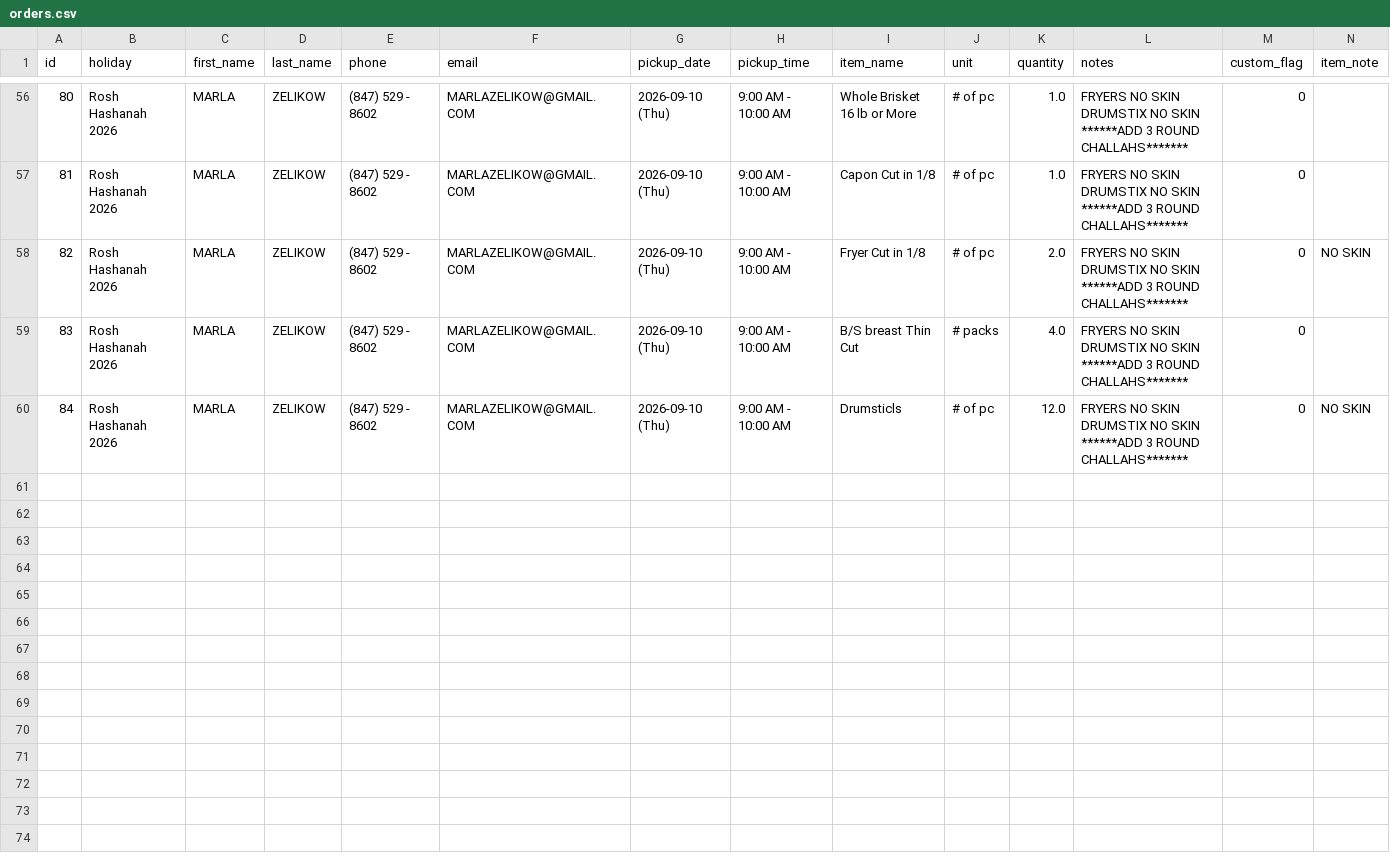
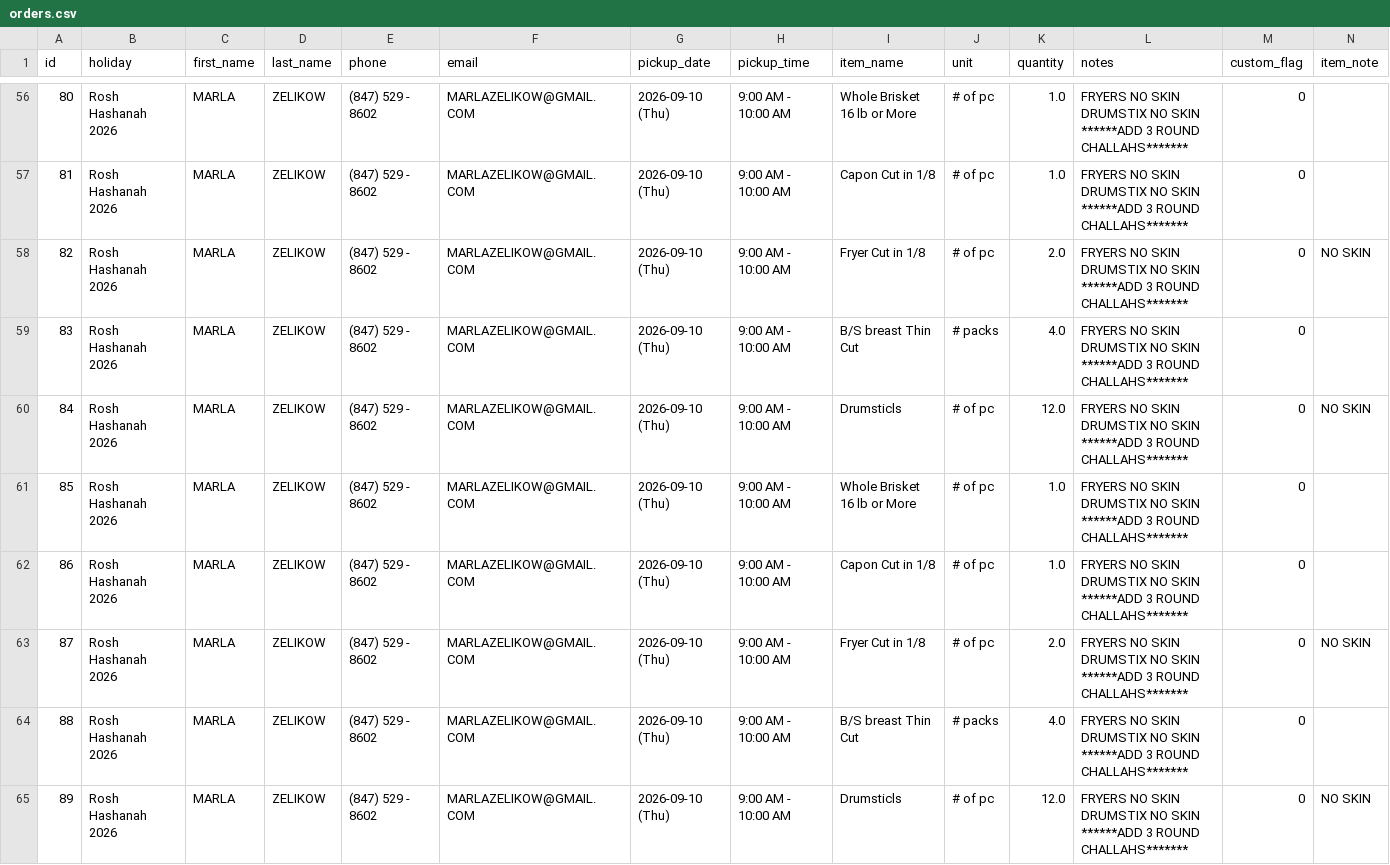
Before and after one commit to shaevitzmarket/holiday-orders, a CSV file: orders.csv, drawn as a sheet; only a part is shown, gaps mark what is left out.

Commit message:
Add order for MARLA ZELIKOW

```diff
--- a/orders.csv
+++ b/orders.csv
@@ -168 +168,21 @@ DRUMSTIX NO SKIN
 ******ADD 3 ROUND CHALLAHS*******",0,NO SKIN
+85,Rosh Hashanah 2026,MARLA,ZELIKOW,(847) 529 - 8602,MARLAZELIKOW@GMAIL.COM,2026-09-10 (Thu),9:00 AM - 10:00 AM,Whole Brisket 16 lb or More,# of pc,1.0,"FRYERS NO SKIN
+DRUMSTIX NO SKIN
+
+******ADD 3 ROUND CHALLAHS*******",0,
+86,Rosh Hashanah 2026,MARLA,ZELIKOW,(847) 529 - 8602,MARLAZELIKOW@GMAIL.COM,2026-09-10 (Thu),9:00 AM - 10:00 AM,Capon Cut in 1/8,# of pc,1.0,"FRYERS NO SKIN
+DRUMSTIX NO SKIN
+
+******ADD 3 ROUND CHALLAHS*******",0,
+87,Rosh Hashanah 2026,MARLA,ZELIKOW,(847) 529 - 8602,MARLAZELIKOW@GMAIL.COM,2026-09-10 (Thu),9:00 AM - 10:00 AM,Fryer Cut in 1/8,# of pc,2.0,"FRYERS NO SKIN
+DRUMSTIX NO SKIN
+
+******ADD 3 ROUND CHALLAHS*******",0,NO SKIN
+88,Rosh Hashanah 2026,MARLA,ZELIKOW,(847) 529 - 8602,MARLAZELIKOW@GMAIL.COM,2026-09-10 (Thu),9:00 AM - 10:00 AM,B/S breast Thin Cut,# packs,4.0,"FRYERS NO SKIN
+DRUMSTIX NO SKIN
+
+******ADD 3 ROUND CHALLAHS*******",0,
+89,Rosh Hashanah 2026,MARLA,ZELIKOW,(847) 529 - 8602,MARLAZELIKOW@GMAIL.COM,2026-09-10 (Thu),9:00 AM - 10:00 AM,Drumsticls,# of pc,12.0,"FRYERS NO SKIN
+DRUMSTIX NO SKIN
+
+******ADD 3 ROUND CHALLAHS*******",0,NO SKIN
```
